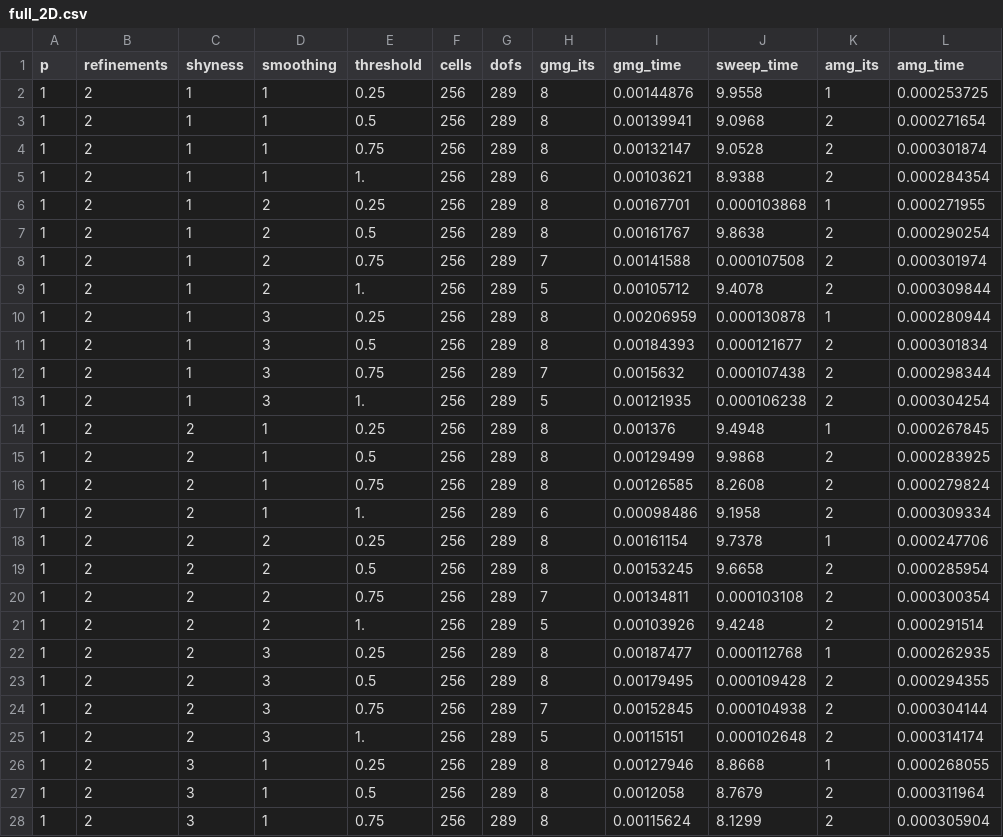
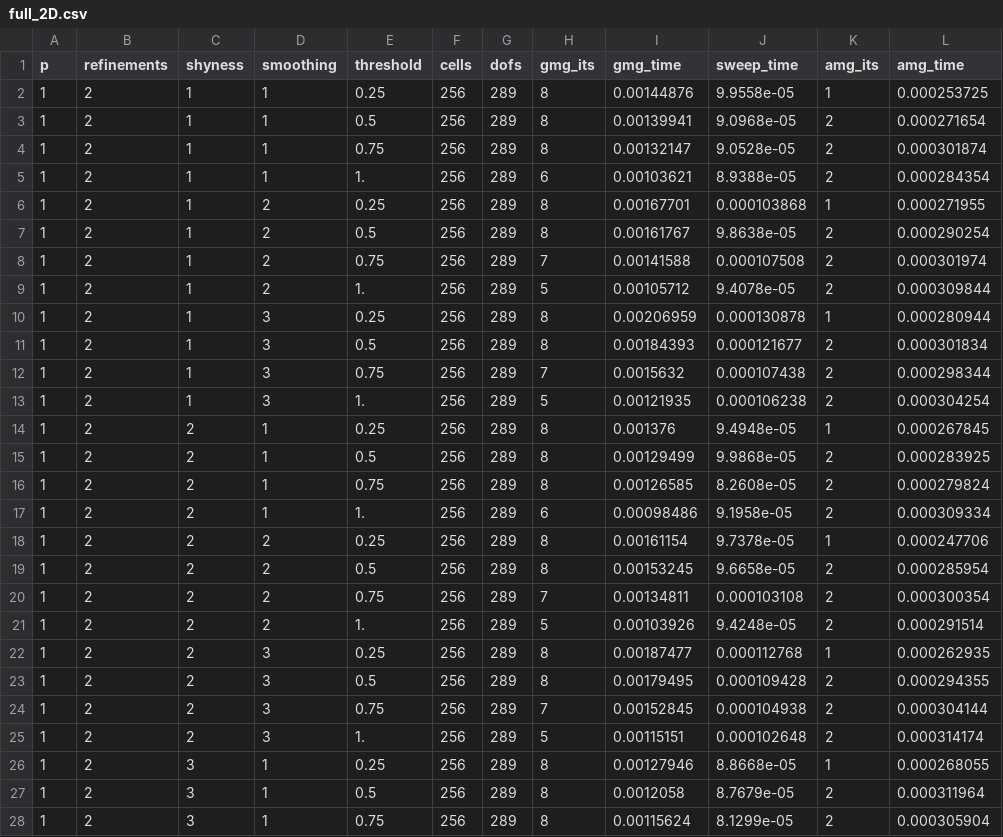
Before and after one commit to rice-cat/Patch_SBM_Poisson, a CSV file: sbm_mg_patch_paper/results/full_2D.csv, drawn as a sheet; only a part is shown; the diff covers the shown part only.

Commit message:
postprocess_results: add fallback for missing GMG iterations. full_2D.csv: update GMG time values to scientific notation. full_2D.filtered.csv: update GMG time values to scientific notation. ratio_2D.csv: add ratio calculations for 2D results. ratio_3D.csv: initialize file for 3D ratios. sbm_patch_mg.tex: include timing sweeps figure. compute_sweep_ratio.py: implement script for timing ratio calculations. filter_amg_time.py: add optional output directory argument.

```diff
--- a/sbm_mg_patch_paper/results/full_2D.csv
+++ b/sbm_mg_patch_paper/results/full_2D.csv
@@ -1,10 +1,10 @@
 p,refinements,shyness,smoothing,threshold,cells,dofs,gmg_its,gmg_time,sweep_time,amg_its,amg_time
-1,2,1,1,0.25,256,289,8,0.00144876,9.9558,1,0.000253725
-1,2,1,1,0.5,256,289,8,0.00139941,9.0968,2,0.000271654
-1,2,1,1,0.75,256,289,8,0.00132147,9.0528,2,0.000301874
-1,2,1,1,1.,256,289,6,0.00103621,8.9388,2,0.000284354
+1,2,1,1,0.25,256,289,8,0.00144876,9.9558e-05,1,0.000253725
+1,2,1,1,0.5,256,289,8,0.00139941,9.0968e-05,2,0.000271654
+1,2,1,1,0.75,256,289,8,0.00132147,9.0528e-05,2,0.000301874
+1,2,1,1,1.,256,289,6,0.00103621,8.9388e-05,2,0.000284354
 1,2,1,2,0.25,256,289,8,0.00167701,0.000103868,1,0.000271955
-1,2,1,2,0.5,256,289,8,0.00161767,9.8638,2,0.000290254
+1,2,1,2,0.5,256,289,8,0.00161767,9.8638e-05,2,0.000290254
 1,2,1,2,0.75,256,289,7,0.00141588,0.000107508,2,0.000301974
-1,2,1,2,1.,256,289,5,0.00105712,9.4078,2,0.000309844
+1,2,1,2,1.,256,289,5,0.00105712,9.4078e-05,2,0.000309844
 1,2,1,3,0.25,256,289,8,0.00206959,0.000130878,1,0.000280944
@@ -13,10 +13,10 @@ p,refinements,shyness,smoothing,threshold,cells,dofs,gmg_its,gmg_time,sweep_time
 1,2,1,3,1.,256,289,5,0.00121935,0.000106238,2,0.000304254
-1,2,2,1,0.25,256,289,8,0.001376,9.4948,1,0.000267845
-1,2,2,1,0.5,256,289,8,0.00129499,9.9868,2,0.000283925
-1,2,2,1,0.75,256,289,8,0.00126585,8.2608,2,0.000279824
-1,2,2,1,1.,256,289,6,0.00098486,9.1958,2,0.000309334
-1,2,2,2,0.25,256,289,8,0.00161154,9.7378,1,0.000247706
-1,2,2,2,0.5,256,289,8,0.00153245,9.6658,2,0.000285954
+1,2,2,1,0.25,256,289,8,0.001376,9.4948e-05,1,0.000267845
+1,2,2,1,0.5,256,289,8,0.00129499,9.9868e-05,2,0.000283925
+1,2,2,1,0.75,256,289,8,0.00126585,8.2608e-05,2,0.000279824
+1,2,2,1,1.,256,289,6,0.00098486,9.1958e-05,2,0.000309334
+1,2,2,2,0.25,256,289,8,0.00161154,9.7378e-05,1,0.000247706
+1,2,2,2,0.5,256,289,8,0.00153245,9.6658e-05,2,0.000285954
 1,2,2,2,0.75,256,289,7,0.00134811,0.000103108,2,0.000300354
-1,2,2,2,1.,256,289,5,0.00103926,9.4248,2,0.000291514
+1,2,2,2,1.,256,289,5,0.00103926,9.4248e-05,2,0.000291514
 1,2,2,3,0.25,256,289,8,0.00187477,0.000112768,1,0.000262935
@@ -25,4 +25,4 @@ p,refinements,shyness,smoothing,threshold,cells,dofs,gmg_its,gmg_time,sweep_time
 1,2,2,3,1.,256,289,5,0.00115151,0.000102648,2,0.000314174
-1,2,3,1,0.25,256,289,8,0.00127946,8.8668,1,0.000268055
-1,2,3,1,0.5,256,289,8,0.0012058,8.7679,2,0.000311964
-1,2,3,1,0.75,256,289,8,0.00115624,8.1299,2,0.000305904
+1,2,3,1,0.25,256,289,8,0.00127946,8.8668e-05,1,0.000268055
+1,2,3,1,0.5,256,289,8,0.0012058,8.7679e-05,2,0.000311964
+1,2,3,1,0.75,256,289,8,0.00115624,8.1299e-05,2,0.000305904
```
Also changed, not shown: 8 edited cells elsewhere in this file, sbm_mg_patch_paper/results/tmp/full_2D.filtered.csv, 6 other files.
